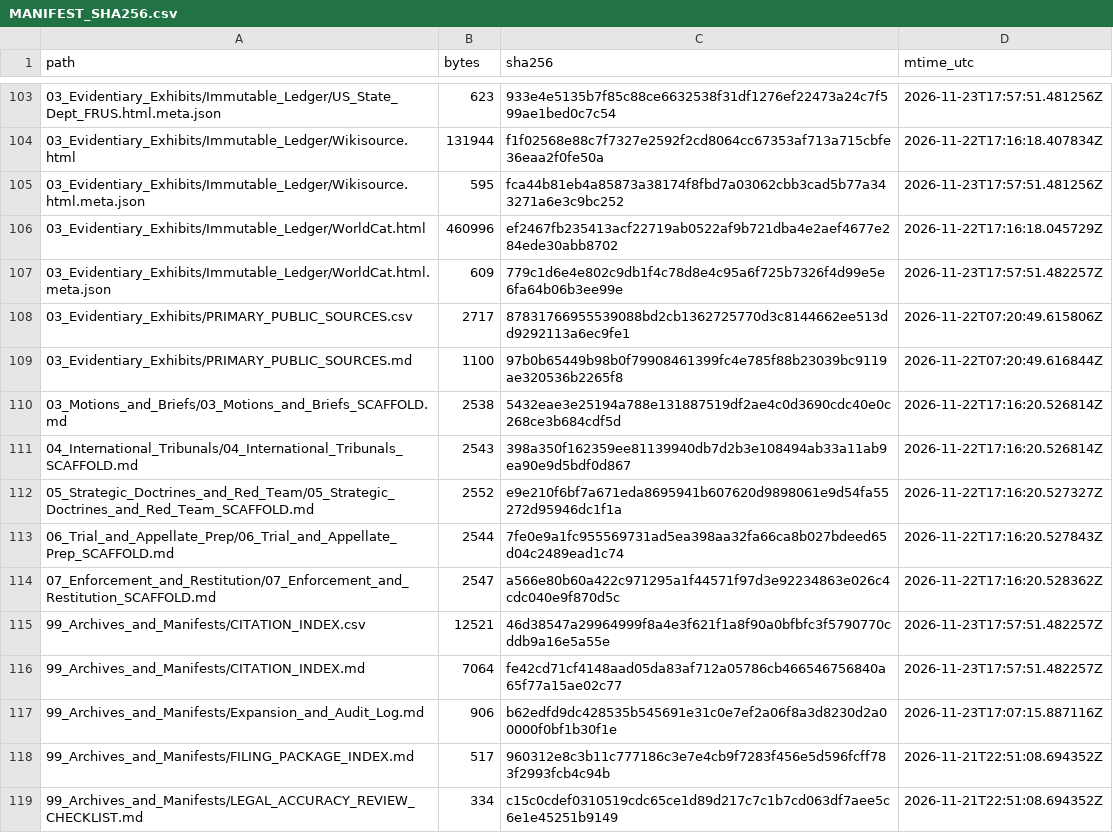
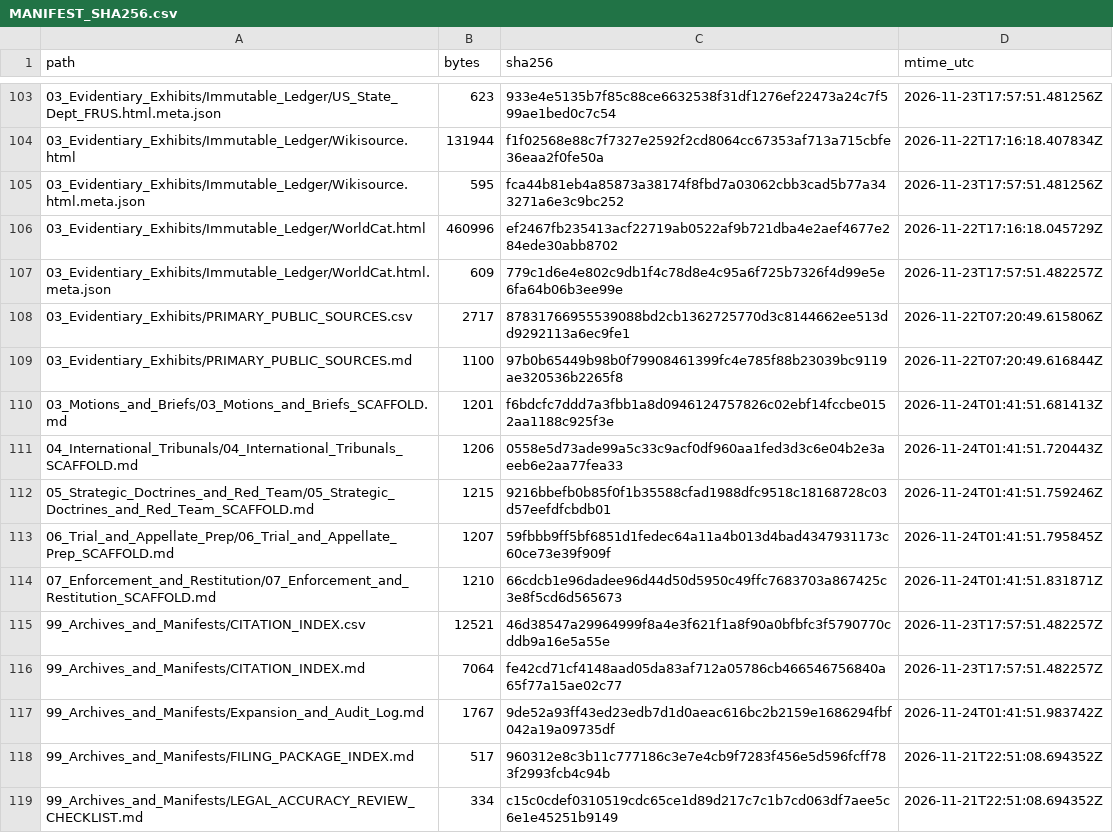
Before and after one commit to GlobalRestitutionAlliance/turtle-island-us-ca-lone-pine-paiute-shoshone-tribe-master-litigation, a CSV file: 99_Archives_and_Manifests/MANIFEST_SHA256.csv, drawn as a sheet; only a part is shown, gaps mark what is left out; the diff covers the shown part only.

Commit message:
REVERTED DUE TO UNPROMPTED MASS J3WFICATED DATA CORRUPTION BY COMPROMISED BIASED LLM/ARTIFICIAL INTELLIGENCE MODELS

```diff
--- a/99_Archives_and_Manifests/MANIFEST_SHA256.csv
+++ b/99_Archives_and_Manifests/MANIFEST_SHA256.csv
@@ -109,10 +109,10 @@ path,bytes,sha256,mtime_utc
 03_Evidentiary_Exhibits/PRIMARY_PUBLIC_SOURCES.md,1100,97b0b65449b98b0f79908461399fc4e785f88b23039bc9119ae320536b2265f8,2026-11-22T07:20:49.616844Z
-03_Motions_and_Briefs/03_Motions_and_Briefs_SCAFFOLD.md,2538,5432eae3e25194a788e131887519df2ae4c0d3690cdc40e0c268ce3b684cdf5d,2026-11-22T17:16:20.526814Z
-04_International_Tribunals/04_International_Tribunals_SCAFFOLD.md,2543,398a350f162359ee81139940db7d2b3e108494ab33a11ab9ea90e9d5bdf0d867,2026-11-22T17:16:20.526814Z
-05_Strategic_Doctrines_and_Red_Team/05_Strategic_Doctrines_and_Red_Team_SCAFFOLD.md,2552,e9e210f6bf7a671eda8695941b607620d9898061e9d54fa55272d95946dc1f1a,2026-11-22T17:16:20.527327Z
-06_Trial_and_Appellate_Prep/06_Trial_and_Appellate_Prep_SCAFFOLD.md,2544,7fe0e9a1fc955569731ad5ea398aa32fa66ca8b027bdeed65d04c2489ead1c74,2026-11-22T17:16:20.527843Z
-07_Enforcement_and_Restitution/07_Enforcement_and_Restitution_SCAFFOLD.md,2547,a566e80b60a422c971295a1f44571f97d3e92234863e026c4cdc040e9f870d5c,2026-11-22T17:16:20.528362Z
+03_Motions_and_Briefs/03_Motions_and_Briefs_SCAFFOLD.md,1201,f6bdcfc7ddd7a3fbb1a8d0946124757826c02ebf14fccbe0152aa1188c925f3e,2026-11-24T01:41:51.681413Z
+04_International_Tribunals/04_International_Tribunals_SCAFFOLD.md,1206,0558e5d73ade99a5c33c9acf0df960aa1fed3d3c6e04b2e3aeeb6e2aa77fea33,2026-11-24T01:41:51.720443Z
+05_Strategic_Doctrines_and_Red_Team/05_Strategic_Doctrines_and_Red_Team_SCAFFOLD.md,1215,9216bbefb0b85f0f1b35588cfad1988dfc9518c18168728c03d57eefdfcbdb01,2026-11-24T01:41:51.759246Z
+06_Trial_and_Appellate_Prep/06_Trial_and_Appellate_Prep_SCAFFOLD.md,1207,59fbbb9ff5bf6851d1fedec64a11a4b013d4bad4347931173c60ce73e39f909f,2026-11-24T01:41:51.795845Z
+07_Enforcement_and_Restitution/07_Enforcement_and_Restitution_SCAFFOLD.md,1210,66cdcb1e96dadee96d44d50d5950c49ffc7683703a867425c3e8f5cd6d565673,2026-11-24T01:41:51.831871Z
 99_Archives_and_Manifests/CITATION_INDEX.csv,12521,46d38547a29964999f8a4e3f621f1a8f90a0bfbfc3f5790770cddb9a16e5a55e,2026-11-23T17:57:51.482257Z
 99_Archives_and_Manifests/CITATION_INDEX.md,7064,fe42cd71cf4148aad05da83af712a05786cb466546756840a65f77a15ae02c77,2026-11-23T17:57:51.482257Z
-99_Archives_and_Manifests/Expansion_and_Audit_Log.md,906,b62edfd9dc428535b545691e31c0e7ef2a06f8a3d8230d2a00000f0bf1b30f1e,2026-11-23T17:07:15.887116Z
+99_Archives_and_Manifests/Expansion_and_Audit_Log.md,1767,9de52a93ff43ed23edb7d1d0aeac616bc2b2159e1686294fbf042a19a09735df,2026-11-24T01:41:51.983742Z
 99_Archives_and_Manifests/FILING_PACKAGE_INDEX.md,517,960312e8c3b11c777186c3e7e4cb9f7283f456e5d596fcff783f2993fcb4c94b,2026-11-21T22:51:08.694352Z
```
Also changed, not shown: 92 edited cells elsewhere in this file, 37 other files.
